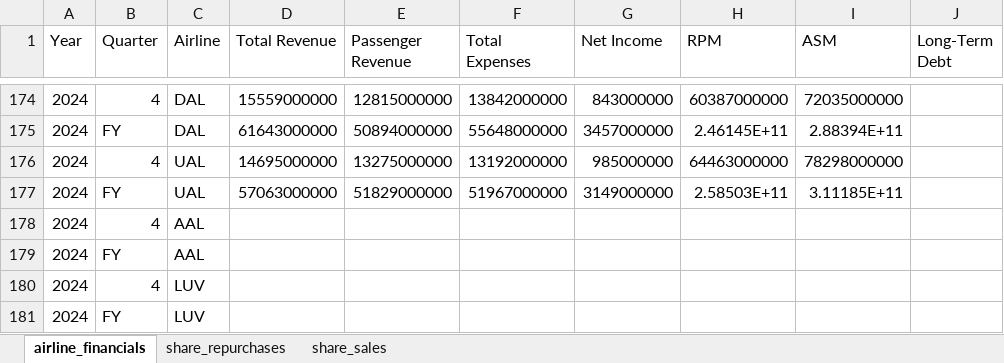
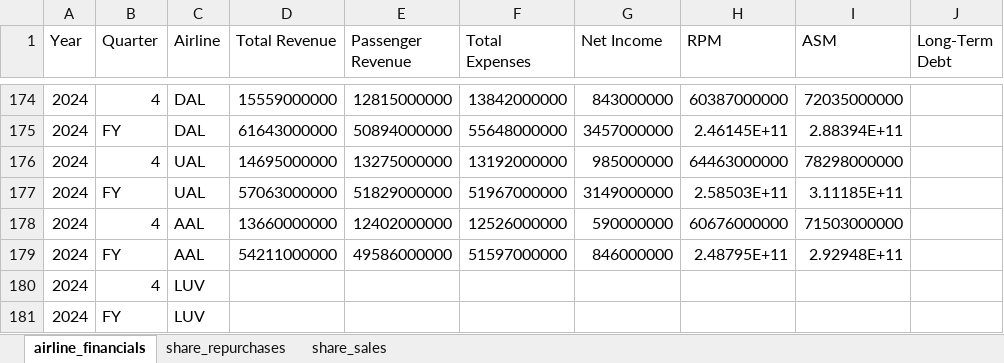
Before and after one commit to mtricanowicz/airline_financials, an Excel workbook: airline_financial_data.xlsx, sheet airline_financials, drawn as a sheet; only a part is shown, gaps mark what is left out; values as stored, in another font and other column widths than the file's, no borders; the diff names each change by its address in the sheet, - before the commit and + after, or states it on an @@ line.

Commit message:
Added AAL 2024Q4 and 2024FY results (except profit sharing which was not reported and will need to wait for 10K)

```diff
--- a/airline_financial_data.xlsx (sheet airline_financials)
+++ b/airline_financial_data.xlsx (sheet airline_financials)
-D178 (Total Revenue): (empty)
+D178 (Total Revenue): 13660000000
-E178 (Passenger Revenue): (empty)
+E178 (Passenger Revenue): 12402000000
-F178 (Total Expenses): (empty)
+F178 (Total Expenses): 12526000000
-G178 (Net Income): (empty)
+G178 (Net Income): 590000000
-H178 (RPM): (empty)
+H178 (RPM): 60676000000
-I178 (ASM): (empty)
+I178 (ASM): 71503000000
-D179 (Total Revenue): (empty)
+D179 (Total Revenue): 54211000000
-E179 (Passenger Revenue): (empty)
+E179 (Passenger Revenue): 49586000000
-F179 (Total Expenses): (empty)
+F179 (Total Expenses): 51597000000
-G179 (Net Income): (empty)
+G179 (Net Income): 846000000
-H179 (RPM): (empty)
+H179 (RPM): 2.48795E+11
-I179 (ASM): (empty)
+I179 (ASM): 2.92948E+11
```
